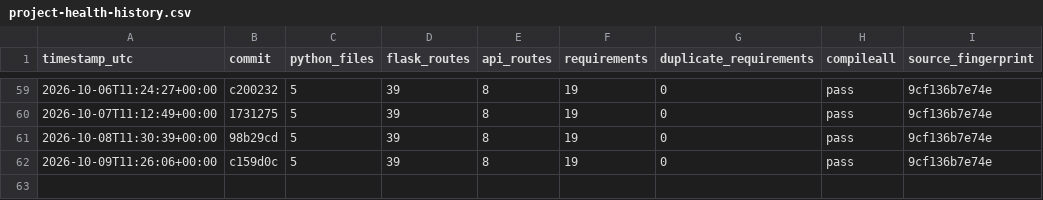
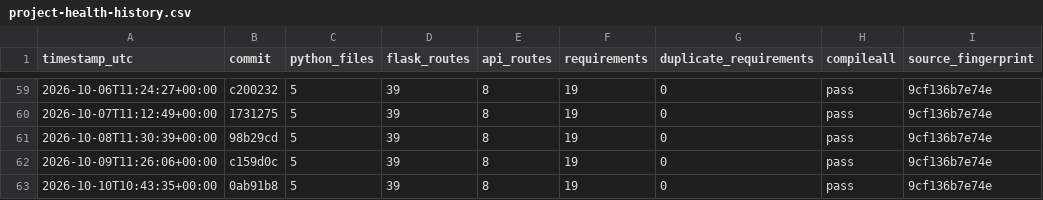
Before and after one commit to Adityism/CAI, a CSV file: reports/project-health-history.csv, drawn as a sheet; only a part is shown, gaps mark what is left out; the diff names each change by its address in the sheet, - before the commit and + after, or states it on an @@ line.

Commit message:
chore(health): record daily CAI project health

```diff
--- a/reports/project-health-history.csv
+++ b/reports/project-health-history.csv
+row 63: 2026-10-10T10:43:35+00:00 | 0ab91b8 | 5 | 39 | 8 | 19 | 0 | pass | 9cf136b7e74e
```
Also changed, not shown: 1 other file.
